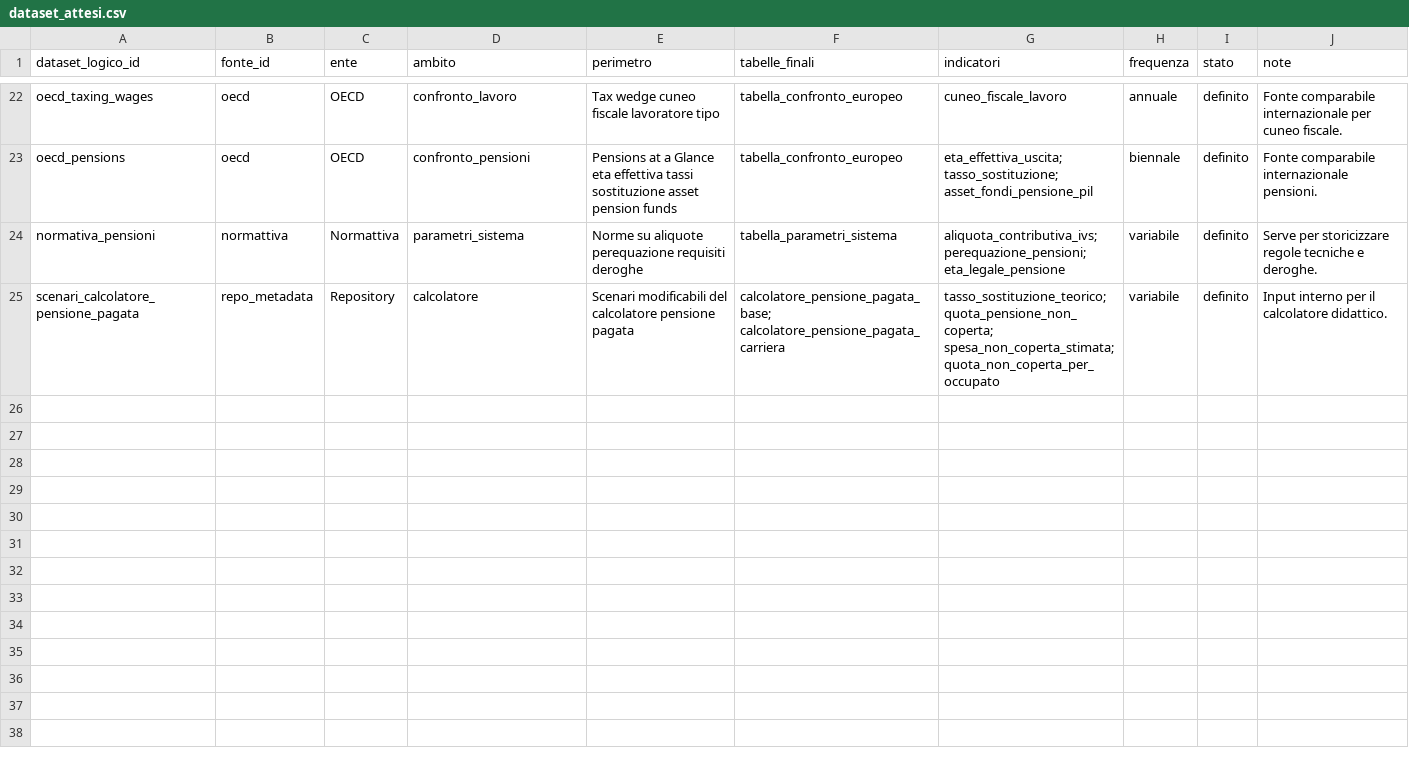
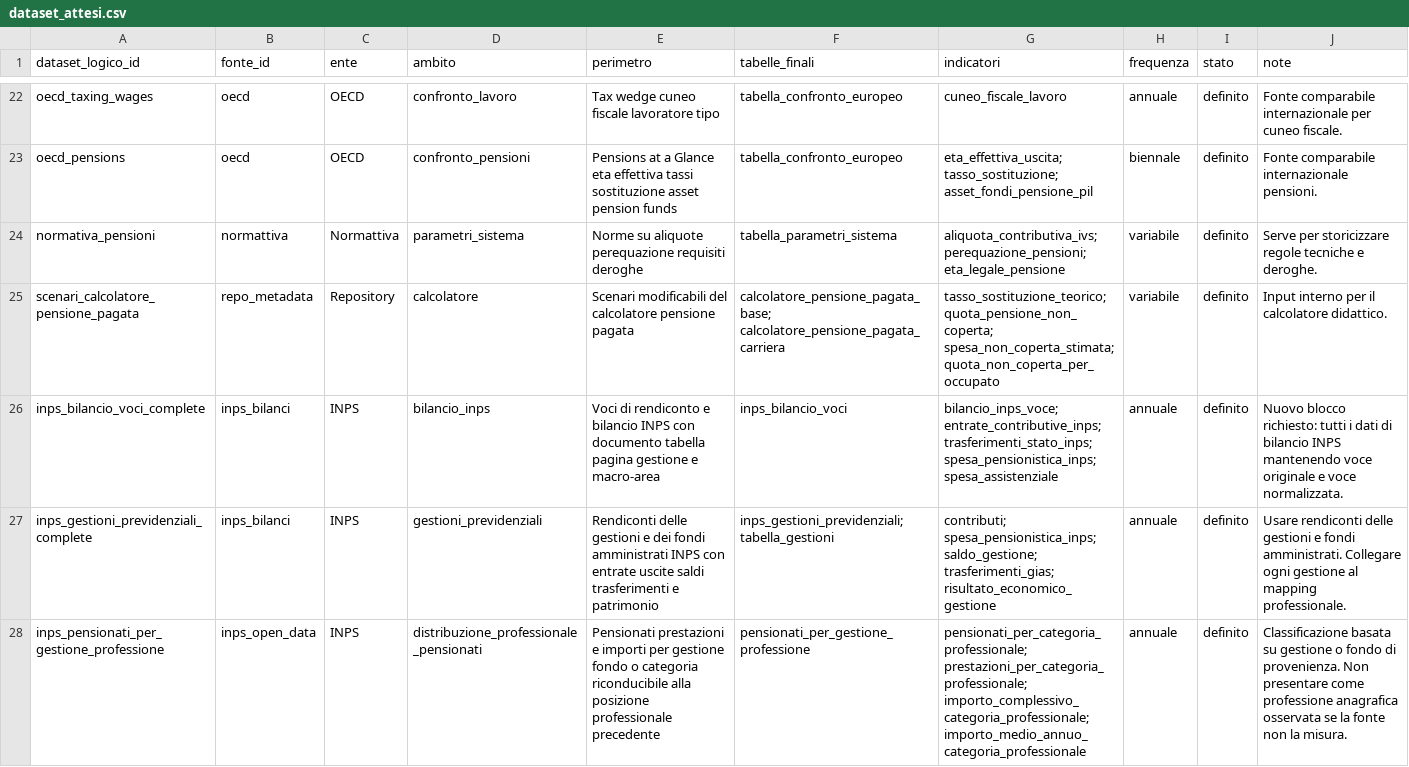
Before and after one commit to NazarenoLecis/pensioni_italia, a CSV file: metadata/dataset_attesi.csv, drawn as a sheet; only a part is shown, gaps mark what is left out; the diff names each change by its address in the sheet, - before the commit and + after, or states it on an @@ line.

Commit message:
Aggiorna dataset attesi con bilancio e professioni INPS

```diff
--- a/metadata/dataset_attesi.csv
+++ b/metadata/dataset_attesi.csv
+row 26: inps_bilancio_voci_complete | inps_bilanci | INPS | bilancio_inps | Voci di rendiconto e bilancio INPS con documento tabella pagina gestione e macro-area | inps_bilancio_voci | bilancio_inps_voce; entrate_contributive_inps; trasferimenti_stato_inps; spesa_pensionistica_inps; spesa_assistenziale | annuale | definito | Nuovo blocco richiesto: tutti i dati di bilancio INPS mantenendo voce originale e voce normalizzata.
+row 27: inps_gestioni_previdenziali_complete | inps_bilanci | INPS | gestioni_previdenziali | Rendiconti delle gestioni e dei fondi amministrati INPS con entrate uscite saldi trasferimenti e patrimonio | inps_gestioni_previdenziali; tabella_gestioni | contributi; spesa_pensionistica_inps; saldo_gestione; trasferimenti_gias; risultato_economico_gestione | annuale | definito | Usare rendiconti delle gestioni e fondi amministrati. Collegare ogni gestione al mapping professionale.
+row 28: inps_pensionati_per_gestione_professione | inps_open_data | INPS | distribuzione_professionale_pensionati | Pensionati prestazioni e importi per gestione fondo o categoria riconducibile alla posizione professionale precedente | pensionati_per_gestione_professione | pensionati_per_categoria_professionale; prestazioni_per_categoria_professionale; importo_complessivo_categoria_professionale; importo_medio_annuo_categoria_professionale | annuale | definito | Classificazione basata su gestione o fondo di provenienza. Non presentare come professione anagrafica osservata se la fonte non la misura.
```
